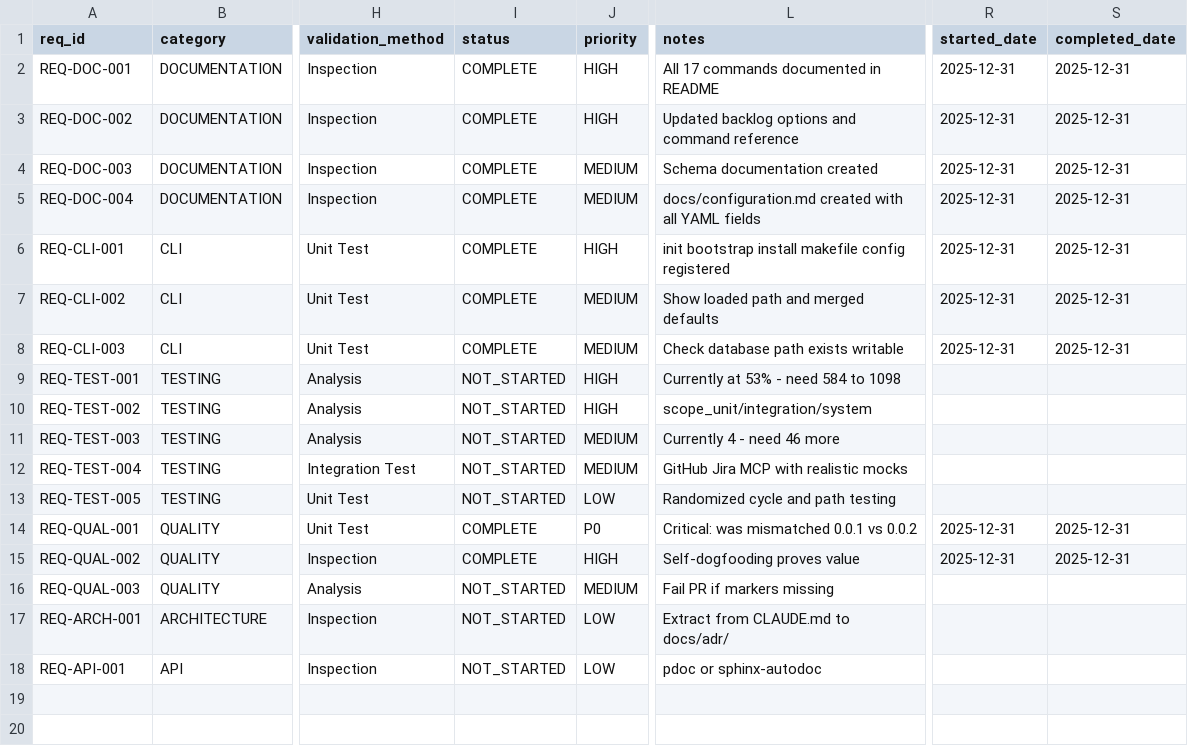
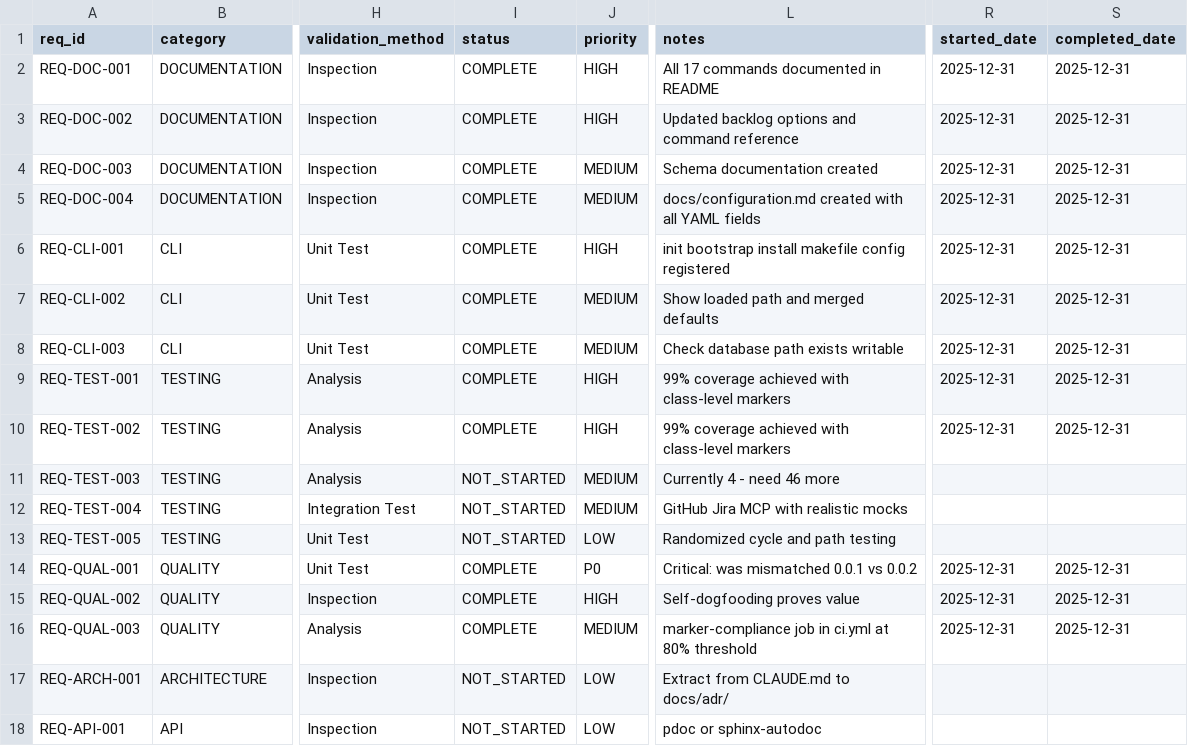
Before and after one commit to rtmx-ai/rtmx, a CSV file: docs/rtm_database.csv, drawn as a sheet; only a part is shown, gaps mark what is left out; the diff names each change by its address in the sheet, - before the commit and + after, or states it on an @@ line.

```diff
--- a/docs/rtm_database.csv
+++ b/docs/rtm_database.csv
-I9:I10 (status): NOT_STARTED
+I9:I10 (status): COMPLETE
-L9 (notes): Currently at 53% - need 584 to 1098
+L9 (notes): 99% coverage achieved with class-level markers
-R9:R10 (started_date): (empty)
+R9:R10 (started_date): 2025-12-31
-S9:S10 (completed_date): (empty)
+S9:S10 (completed_date): 2025-12-31
-L10 (notes): scope_unit/integration/system
+L10 (notes): 99% coverage achieved with class-level markers
-I16 (status): NOT_STARTED
+I16 (status): COMPLETE
-L16 (notes): Fail PR if markers missing
+L16 (notes): marker-compliance job in ci.yml at 80% threshold
-R16 (started_date): (empty)
+R16 (started_date): 2025-12-31
-S16 (completed_date): (empty)
+S16 (completed_date): 2025-12-31
```
Also changed, not shown: 9 other files.
